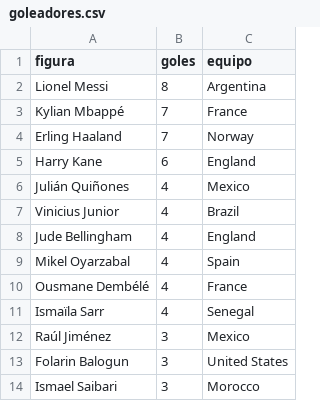
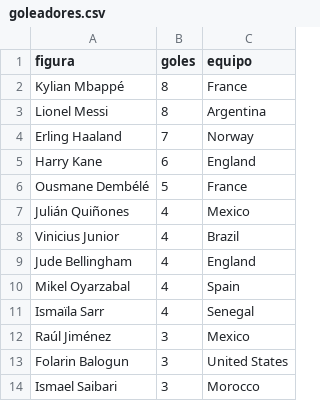
Before and after one commit to BorisTapiaV/quiniela-mundial-2026, a CSV file: data/goleadores.csv, drawn as a sheet; only a part is shown; removed rows and columns are numbered as before the commit, all else as after; the diff names each change by its address in the sheet, - before the commit and + after, or states it on an @@ line.

```diff
--- a/data/goleadores.csv
+++ b/data/goleadores.csv
+row 2: Kylian Mbappé | 8 | France
-row 3: Kylian Mbappé | 7 | France
+row 6: Ousmane Dembélé | 5 | France
-row 10: Ousmane Dembélé | 4 | France
```
Also changed, not shown: data/resultados_ko.csv, 3 other files.
